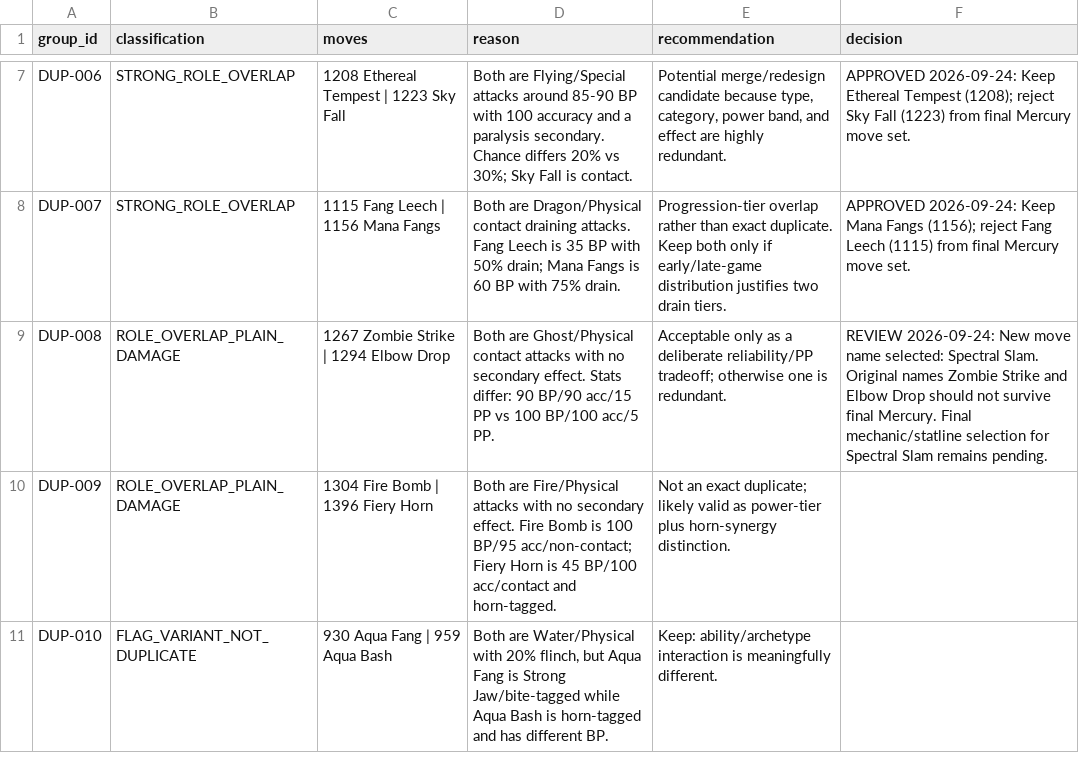
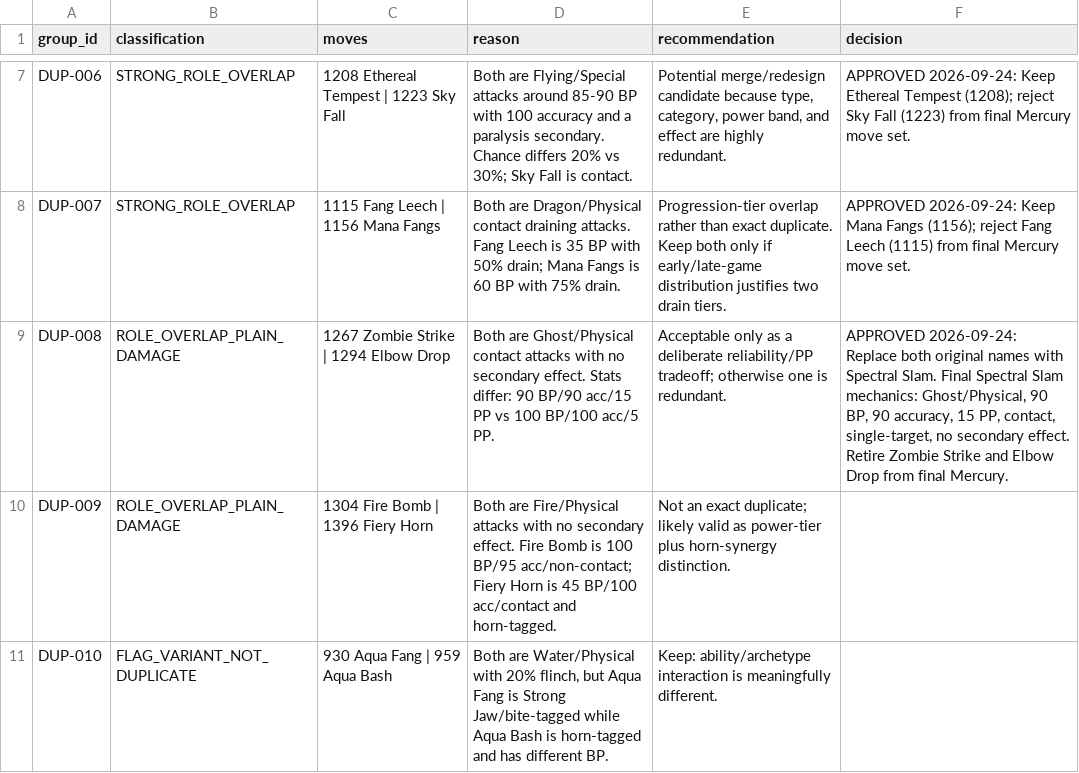
Before and after one commit to lionsprideemb-tech/Pokemon-moves, a CSV file: manifests/MERCURY_DUPLICATE_REVIEW.csv, drawn as a sheet; only a part is shown, gaps mark what is left out.

Commit message:
Lock Spectral Slam mechanics for DUP-008

```diff
--- a/manifests/MERCURY_DUPLICATE_REVIEW.csv
+++ b/manifests/MERCURY_DUPLICATE_REVIEW.csv
@@ -8,3 +8,3 @@
 "DUP-007","STRONG_ROLE_OVERLAP","1115 Fang Leech | 1156 Mana Fangs","Both are Dragon/Physical contact draining attacks. Fang Leech is 35 BP with 50% drain; Mana Fangs is 60 BP with 75% drain.","Progression-tier overlap rather than exact duplicate. Keep both only if early/late-game distribution justifies two drain tiers.","APPROVED 2026-09-24: Keep Mana Fangs (1156); reject Fang Leech (1115) from final Mercury move set."
-"DUP-008","ROLE_OVERLAP_PLAIN_DAMAGE","1267 Zombie Strike | 1294 Elbow Drop","Both are Ghost/Physical contact attacks with no secondary effect. Stats differ: 90 BP/90 acc/15 PP vs 100 BP/100 acc/5 PP.","Acceptable only as a deliberate reliability/PP tradeoff; otherwise one is redundant.","REVIEW 2026-09-24: New move name selected: Spectral Slam. Original names Zombie Strike and Elbow Drop should not survive final Mercury. Final mechanic/statline selection for Spectral Slam remains pending."
+"DUP-008","ROLE_OVERLAP_PLAIN_DAMAGE","1267 Zombie Strike | 1294 Elbow Drop","Both are Ghost/Physical contact attacks with no secondary effect. Stats differ: 90 BP/90 acc/15 PP vs 100 BP/100 acc/5 PP.","Acceptable only as a deliberate reliability/PP tradeoff; otherwise one is redundant.","APPROVED 2026-09-24: Replace both original names with Spectral Slam. Final Spectral Slam mechanics: Ghost/Physical, 90 BP, 90 accuracy, 15 PP, contact, single-target, no secondary effect. Retire Zombie Strike and Elbow Drop from final Mercury."
 "DUP-009","ROLE_OVERLAP_PLAIN_DAMAGE","1304 Fire Bomb | 1396 Fiery Horn","Both are Fire/Physical attacks with no secondary effect. Fire Bomb is 100 BP/95 acc/non-contact; Fiery Horn is 45 BP/100 acc/contact and horn-tagged.","Not an exact duplicate; likely valid as power-tier plus horn-synergy distinction.",""
```
